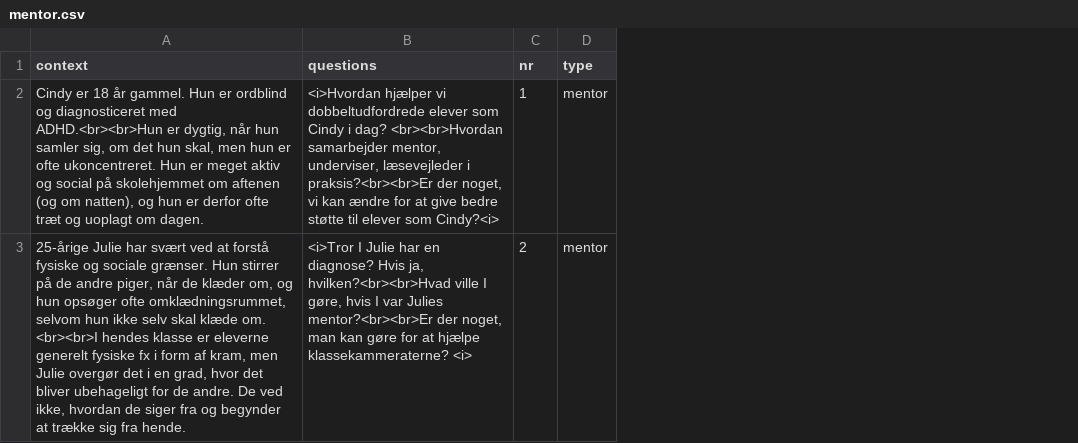
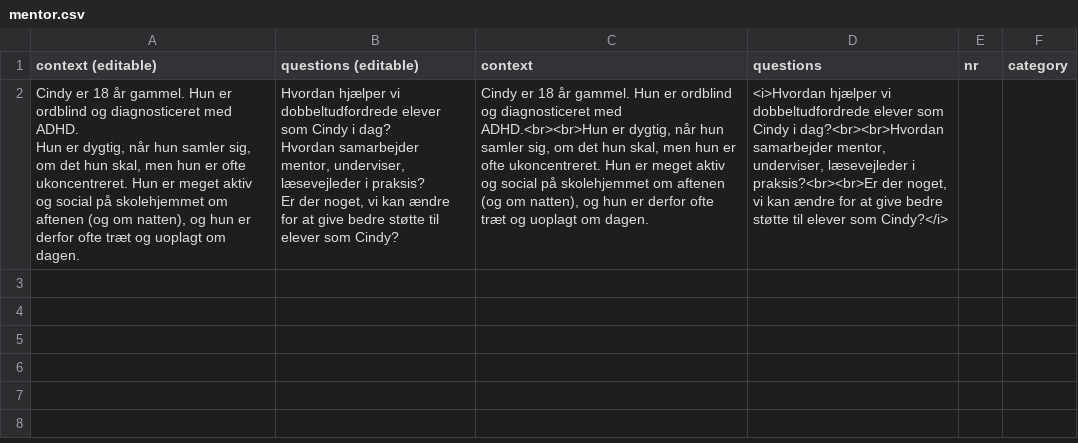
Before and after one commit to raido-org/cards, a CSV file: mentor.csv, drawn as a sheet; removed rows and columns are numbered as before the commit, all else as after; ↵ is a line break in a cell; the diff names each change by its address in the sheet, - before the commit and + after, or states it on an @@ line.

Commit message:
Update mentor.csv

```diff
--- a/mentor.csv
+++ b/mentor.csv
+column A (context (editable)), row 2: Cindy er 18 år gammel. Hun er ordblind og diagnosticeret med ADHD. ↵ Hun er dygtig, når hun samler sig, om det hun skal, men hun er ofte ukoncentreret. Hun er meget aktiv og social på skolehjemmet om aftenen (og om natten), og hun er derfor ofte træt og uoplagt om dagen.
+column B (questions (editable)), row 2: Hvordan hjælper vi dobbeltudfordrede elever som Cindy i dag? ↵ Hvordan samarbejder mentor, underviser, læsevejleder i praksis? ↵ Er der noget, vi kan ændre for at give bedre støtte til elever som Cindy?
-column D (type), row 2: mentor
+column F (category), empty
-D2 (questions): …Cindy i dag? <br><br>Hvordan samarbejder mentor, underviser, læsevejleder i praksis?<br><br>Er der noget, vi kan ændre for at give bedre støtte til elever som Cindy?<i>
+D2 (questions): …Cindy i dag?<br><br>Hvordan samarbejder mentor, underviser, læsevejleder i praksis?<br><br>Er der noget, vi kan ændre for at give bedre støtte til elever som Cindy?</i>
-E2 (nr): 1
+E2 (nr): (empty)
-row 3: 25-årige Julie har svært ved at forstå fysiske og sociale grænser. Hun stirrer på de andre piger, når de klæder om, og hun opsøger ofte omklædningsrummet, selvom hun ikke selv skal klæde om. <br><br>I hendes klasse er eleverne generelt fysiske fx i form af kram, men Julie overgør det i en grad, hvor det bliver ubehageligt for de andre. De ved ikke, hvordan de siger fra og begynder at trække sig fra hende. | <i>Tror I Julie har en diagnose? Hvis ja, hvilken?<br><br>Hvad ville I gøre, hvis I var Julies mentor?<br><br>Er der noget, man kan gøre for at hjælpe klassekammeraterne? <i> | 2 | mentor
```
